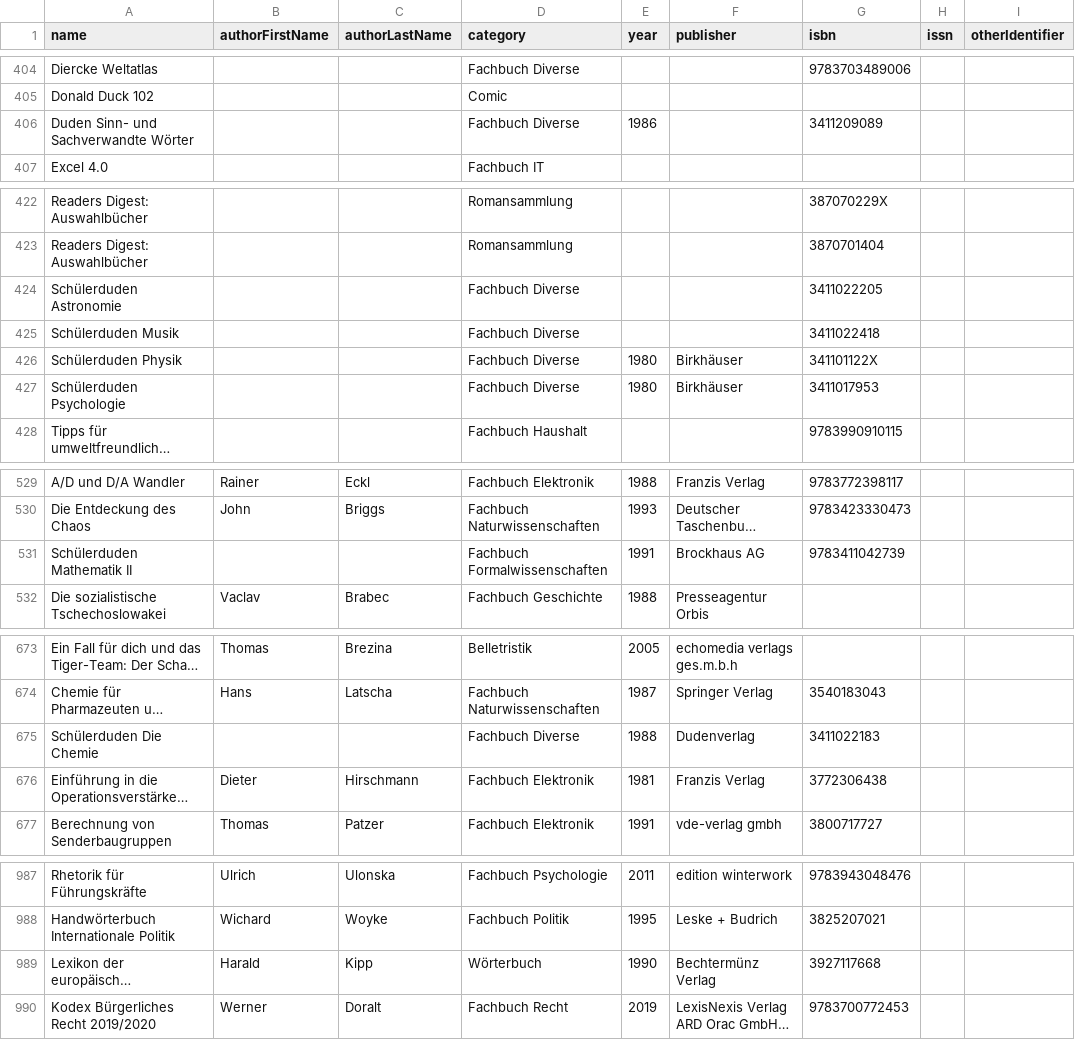
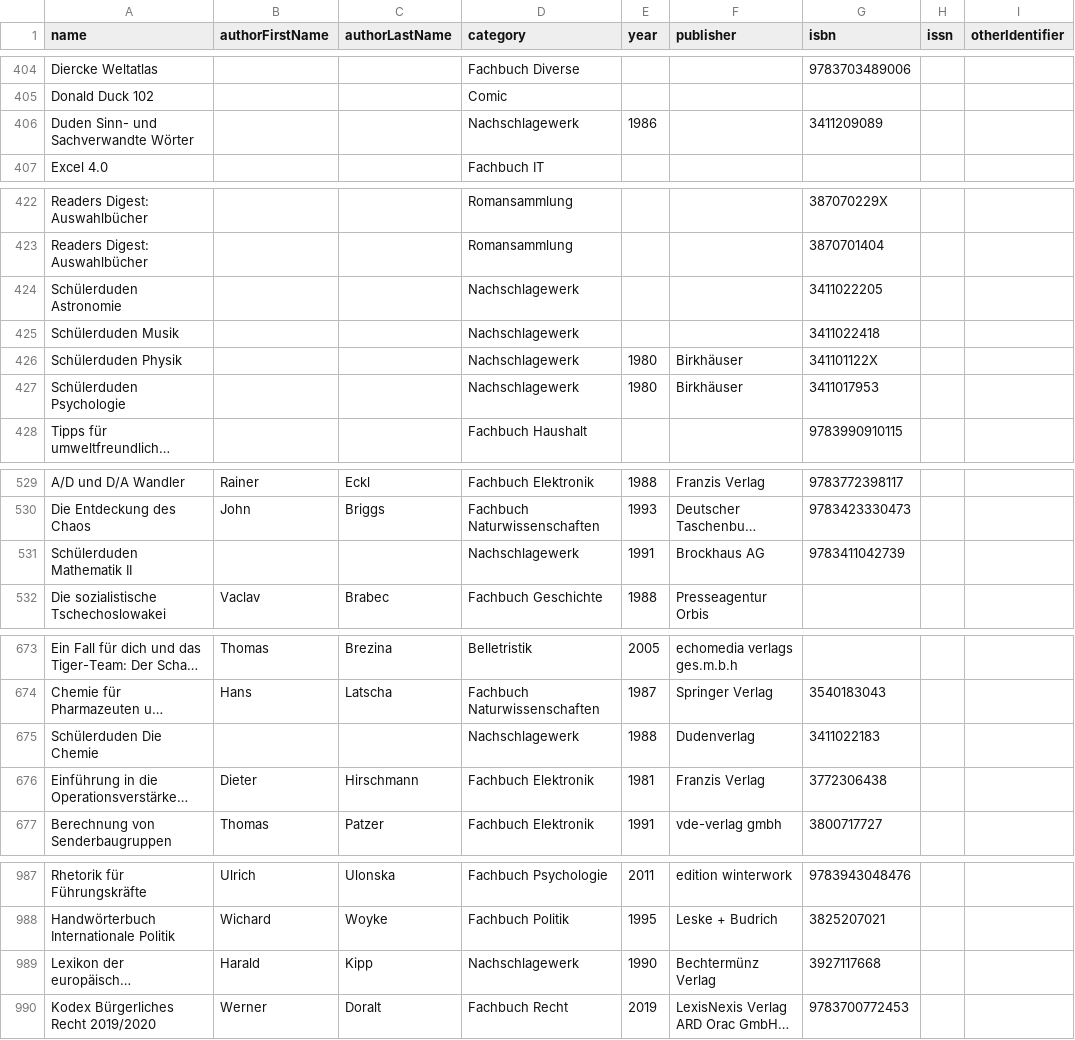
Before and after one commit to Metalab/library-media-inventory, a CSV file: inventory.csv, drawn as a sheet; only a part is shown, gaps mark what is left out; long unchanged cells end in …; the diff names each change by its address in the sheet, - before the commit and + after, or states it on an @@ line.

Commit message:
new category: Nachschlagewerk

```diff
--- a/inventory.csv
+++ b/inventory.csv
-D406 (category): Fachbuch Diverse
+D406 (category): Nachschlagewerk
-D424:D427 (category): Fachbuch Diverse
+D424:D427 (category): Nachschlagewerk
-D531 (category): Fachbuch Formalwissenschaften
+D531 (category): Nachschlagewerk
-D675 (category): Fachbuch Diverse
+D675 (category): Nachschlagewerk
-D989 (category): Wörterbuch
+D989 (category): Nachschlagewerk
```
